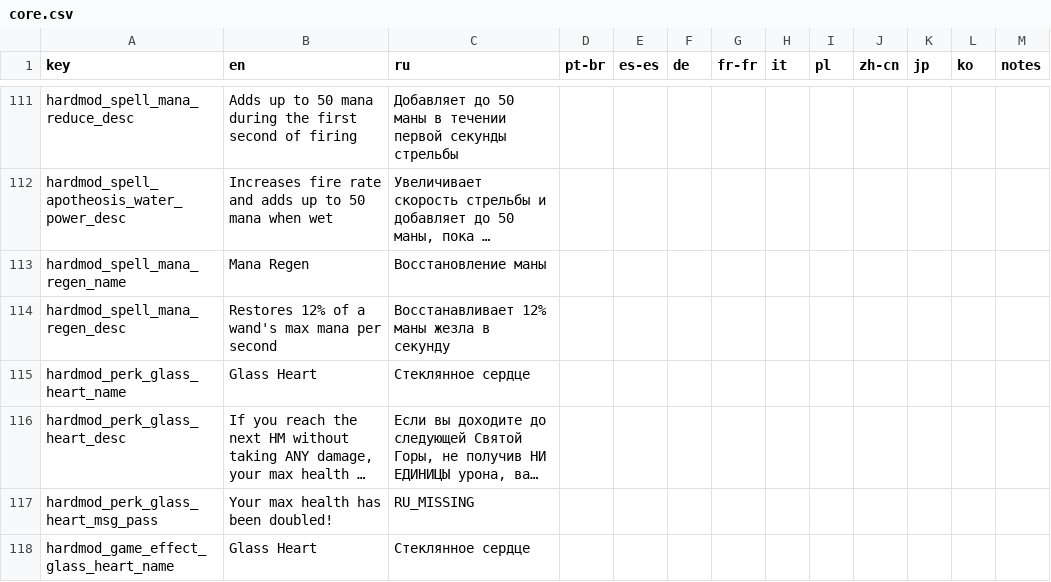
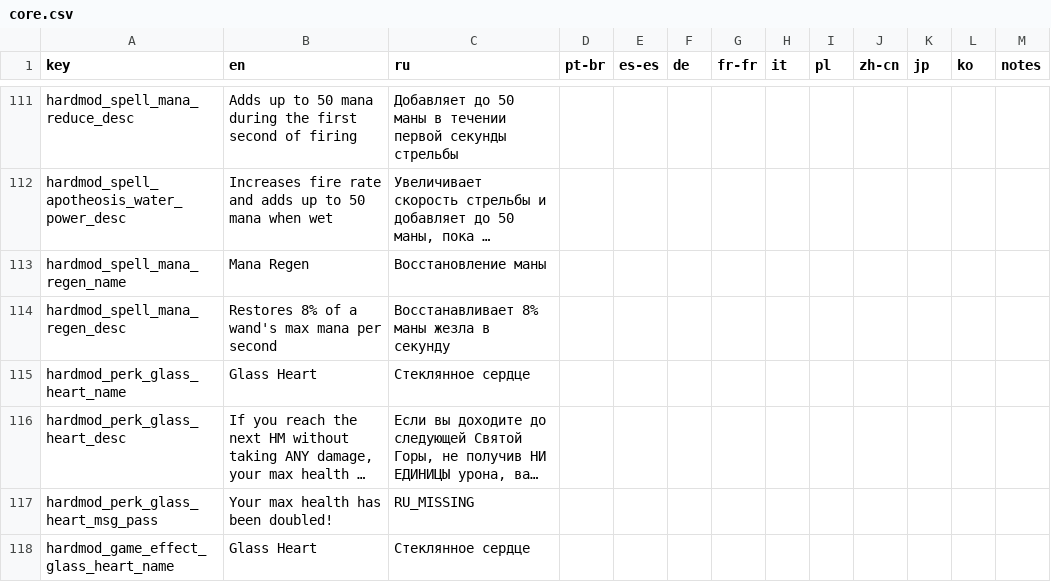
Before and after one commit to lamia-zamia/noita.hardmod, a CSV file: files/translations/core.csv, drawn as a sheet; only a part is shown, gaps mark what is left out; long unchanged cells end in …; the diff names each change by its address in the sheet, - before the commit and + after, or states it on an @@ line.

```diff
--- a/files/translations/core.csv
+++ b/files/translations/core.csv
-B114 (en): Restores 12% of a wand's max mana per second
+B114 (en): Restores 8% of a wand's max mana per second
-C114 (ru): Восстанавливает 12% маны жезла в секунду
+C114 (ru): Восстанавливает 8% маны жезла в секунду
```
Also changed, not shown: files/translations/standard.csv, 6 other files.
